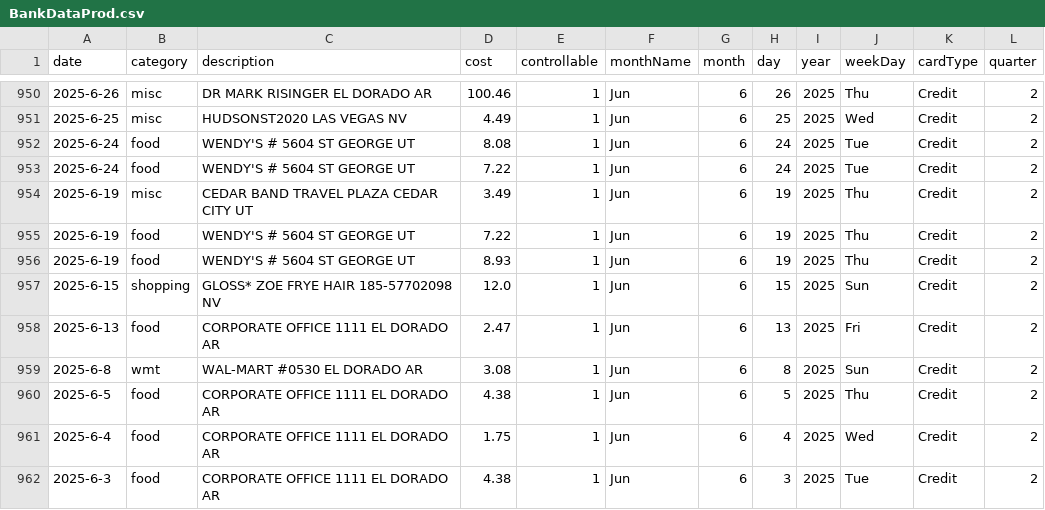
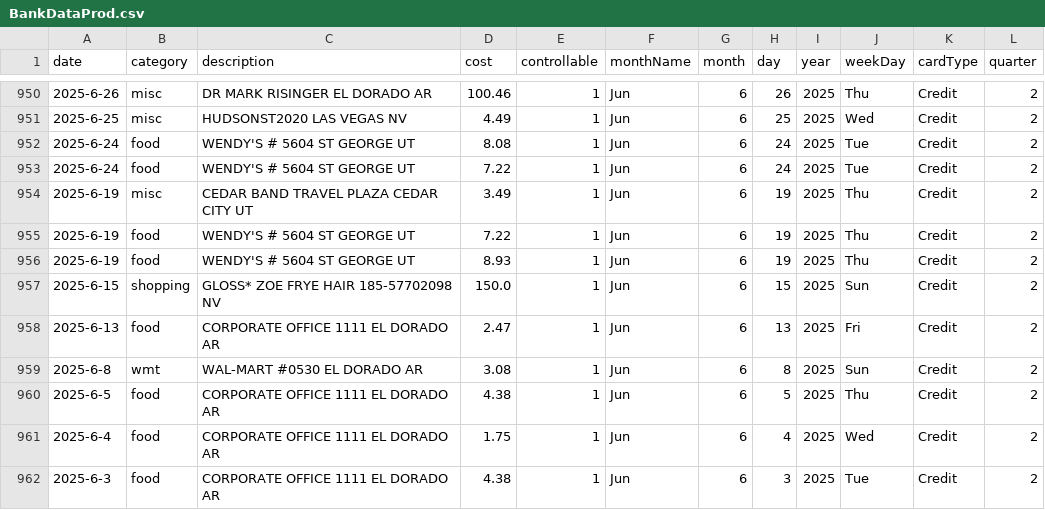
Before and after one commit to blakedennett/FinancialStreamline2, a CSV file: BankStreamline/Data/BankDataProd.csv, drawn as a sheet; only a part is shown, gaps mark what is left out.

Commit message:
adjustments

```diff
--- a/BankStreamline/Data/BankDataProd.csv
+++ b/BankStreamline/Data/BankDataProd.csv
@@ -956,3 +956,3 @@ date,category,description,cost,controllable,monthName,month,day,year,weekDay,car
 2025-6-19,food,WENDY'S # 5604           ST GEORGE    UT,8.93,1,Jun,6,19,2025,Thu,Credit,2
-2025-6-15,shopping,GLOSS* ZOE FRYE HAIR     185-57702098 NV,12.0,1,Jun,6,15,2025,Sun,Credit,2
+2025-6-15,shopping,GLOSS* ZOE FRYE HAIR     185-57702098 NV,150.0,1,Jun,6,15,2025,Sun,Credit,2
 2025-6-13,food,CORPORATE OFFICE 1111    EL DORADO    AR,2.47,1,Jun,6,13,2025,Fri,Credit,2
```
